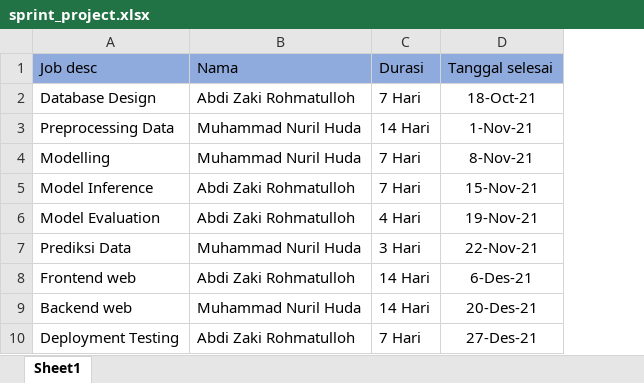
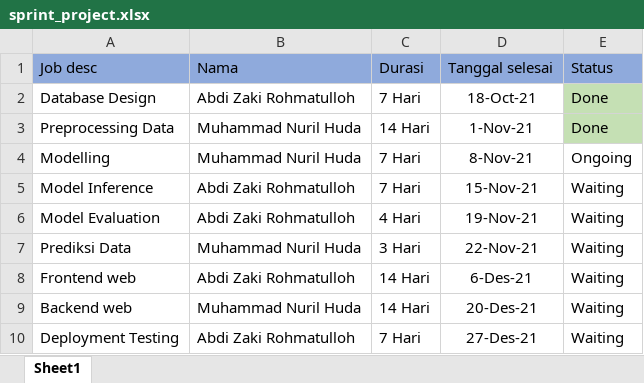
Before and after one commit to MuhammadNurilHuda/Diabetics-Foot-Thermogram-Detection, an Excel workbook: sprint_project.xlsx, sheet Sheet1, drawn as a sheet; values as stored, in another font and other column widths than the file's, no borders; the diff names each change by its address in the sheet, - before the commit and + after, or states it on an @@ line.

Commit message:
perubahan data

```diff
--- a/sprint_project.xlsx (sheet Sheet1)
+++ b/sprint_project.xlsx (sheet Sheet1)
+column E, rows 1-10: Status | Done | Done | Ongoing | Waiting | Waiting | Waiting | Waiting | Waiting | Waiting
```
